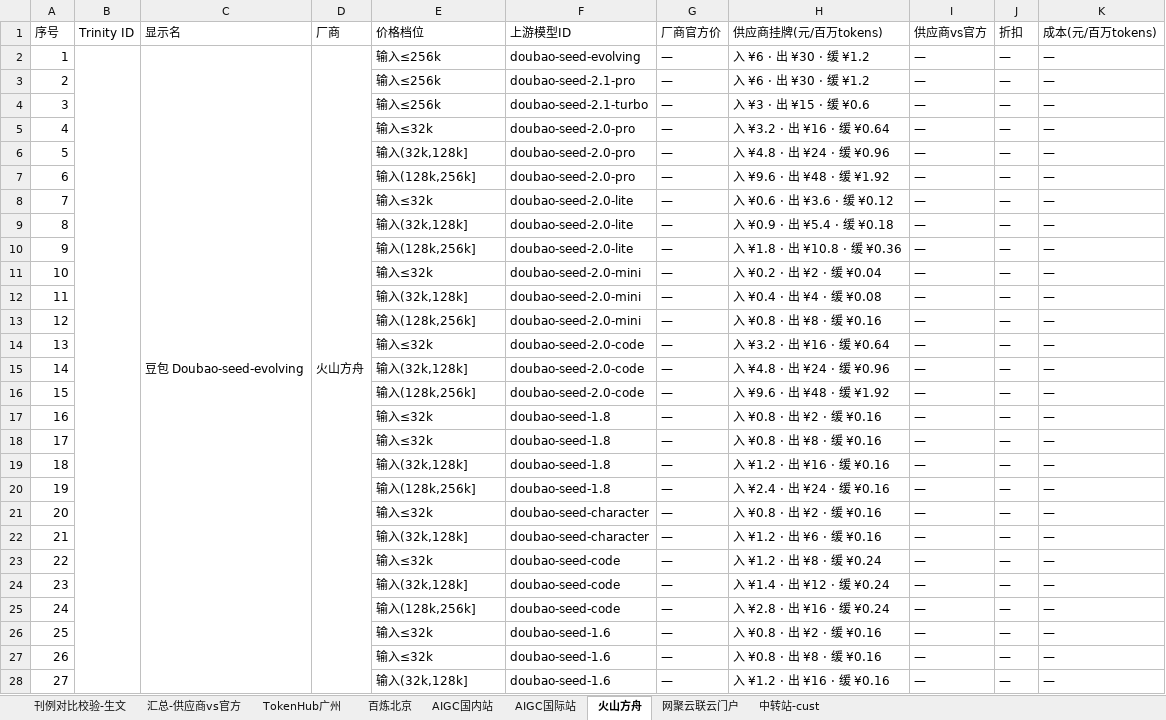
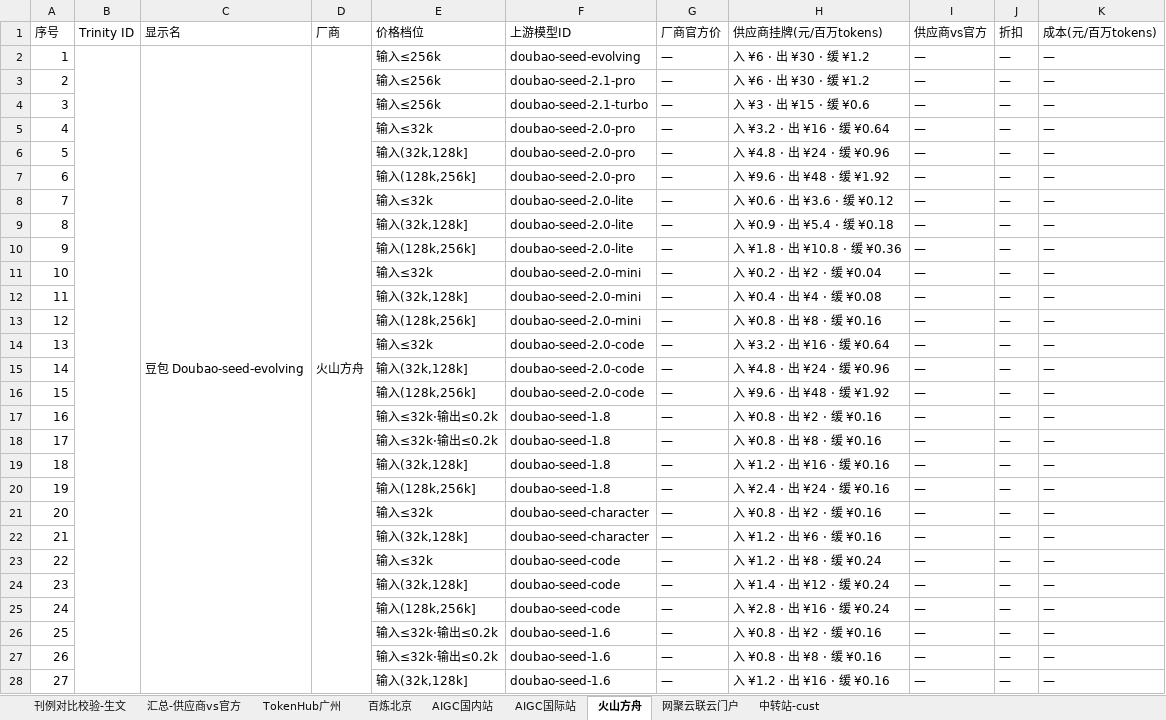
Before and after one commit to chenximo/trinity-AI, an Excel workbook: pricing/output/trinity-pricing-text.xlsx, sheet 火山方舟, drawn as a sheet; only a part is shown; values as stored, in another font and other column widths than the file's, no borders; the diff covers the shown part only; the diff names each change by its address in the sheet, - before the commit and + after, or states it on an @@ line.

```diff
--- a/pricing/output/trinity-pricing-text.xlsx (sheet 火山方舟)
+++ b/pricing/output/trinity-pricing-text.xlsx (sheet 火山方舟)
-B2:B54 merged
+B2:B43 merged
-C2:C54 merged
+C2:C43 merged
-D2:D54 merged
+D2:D43 merged
-E17:E18 (价格档位): 输入≤32k
+E17:E18 (价格档位): 输入≤32k·输出≤0.2k
-E26:E27 (价格档位): 输入≤32k
+E26:E27 (价格档位): 输入≤32k·输出≤0.2k
```
Also changed, not shown: 47 edited cells and merged cells elsewhere in this sheet, sheet 刊例对比校验-生文, sheet 汇总-供应商vs官方, sheet 中转站-cust, 46 other files.
